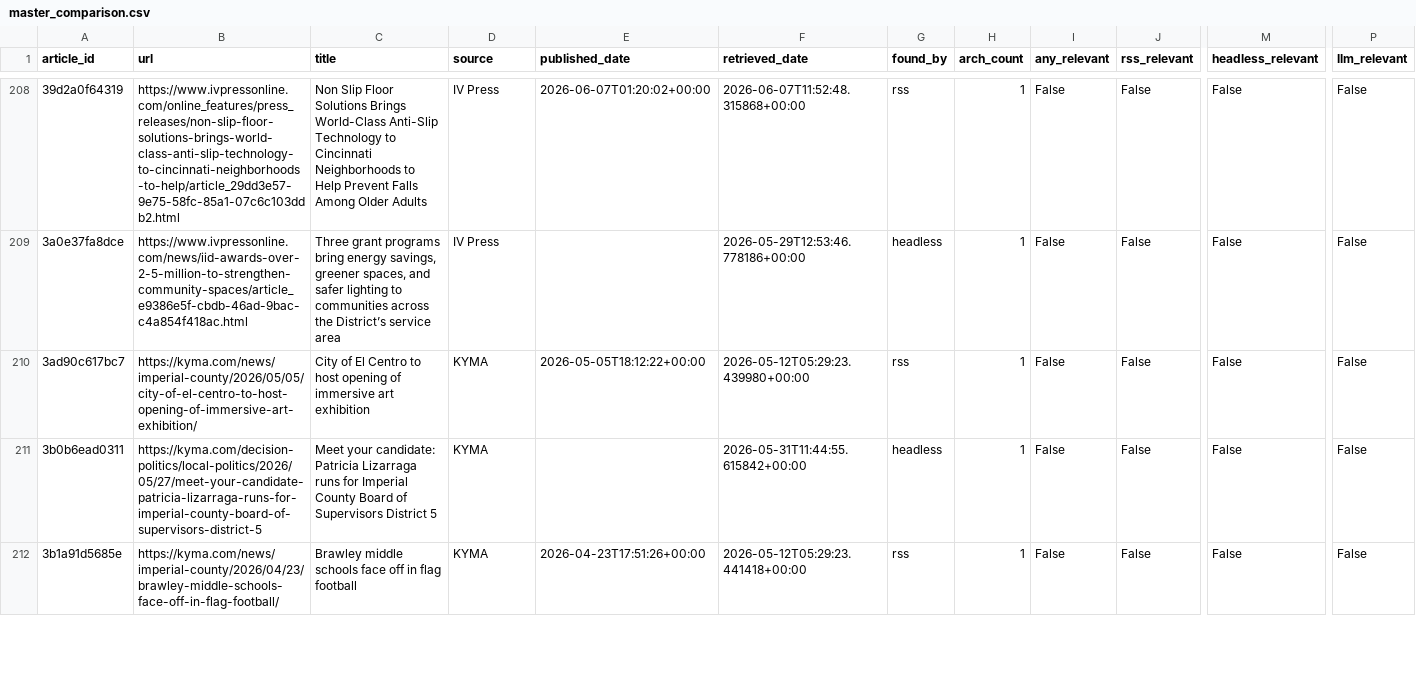
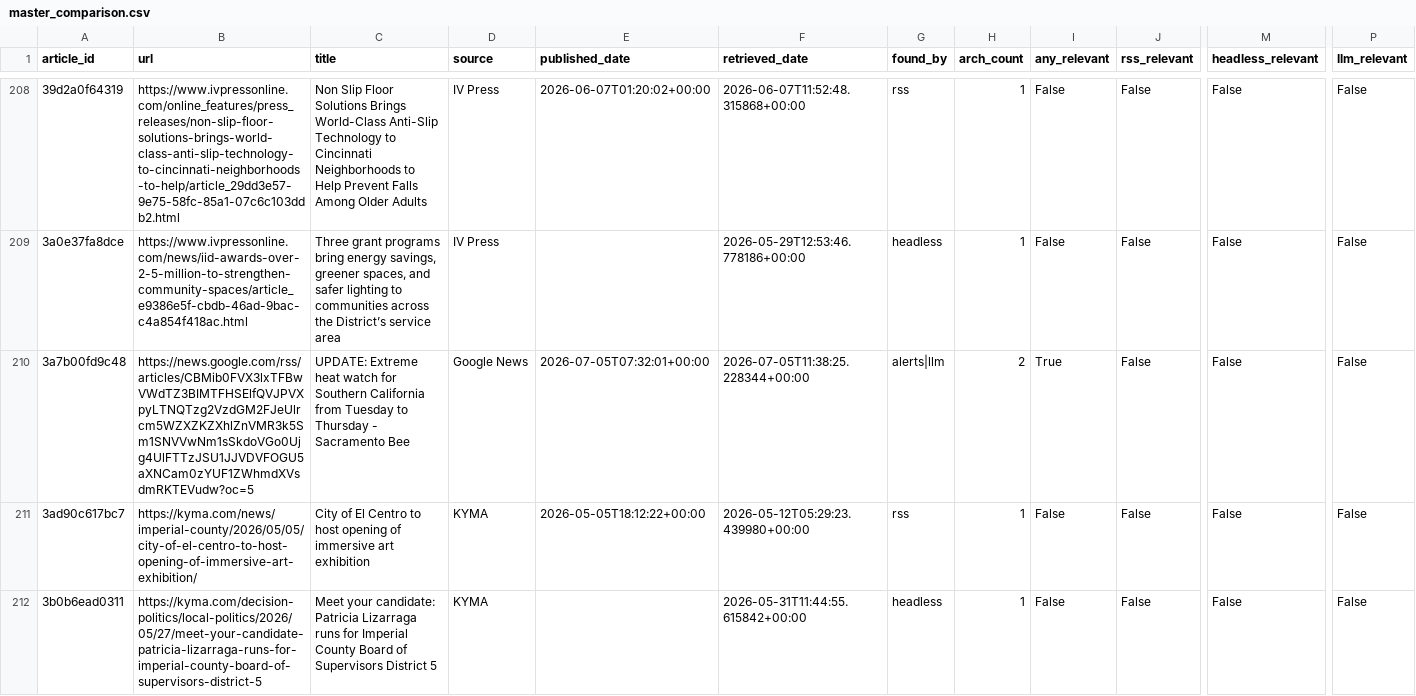
Before and after one commit to theaenache/4branch-iv-heatwatch, a CSV file: data/master_comparison.csv, drawn as a sheet; only a part is shown, gaps mark what is left out; the shorter side is filled out with more unchanged rows; rows hold the shown columns only; the diff names each change by its address in the sheet, - before the commit and + after, or states it on an @@ line.

```diff
--- a/data/master_comparison.csv
+++ b/data/master_comparison.csv
+row 210: 3a7b00fd9c48 | https://news.google.com/rss/articles/CBMib0FVX3lxTFBwVWdTZ3BIMTFHSElfQVJPVXpyLTNQTzg2VzdGM2FJeUlrcm5WZXZKZXhlZnVMR3k5Sm1SNVVwNm1sSkdoVGo0Ujg4UlFTTzJSU1JJVDVFOGU5aXNCam0zYUF1ZWhmdXVsdmRKTEVudw?oc=5 | UPDATE: Extreme heat watch for Southern California from Tuesday to Thursday - Sacramento Bee | Google News | 2026-07-05T07:32:01+00:00 | 2026-07-05T11:38:25.228344+00:00 | alerts|llm | 2 | True | False | False | False
```
Also changed, not shown: data/alerts_scored.csv, data/llm_scored.csv.
